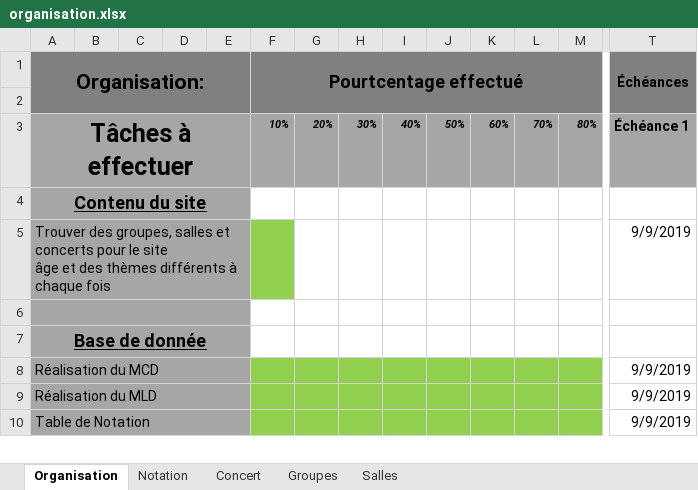
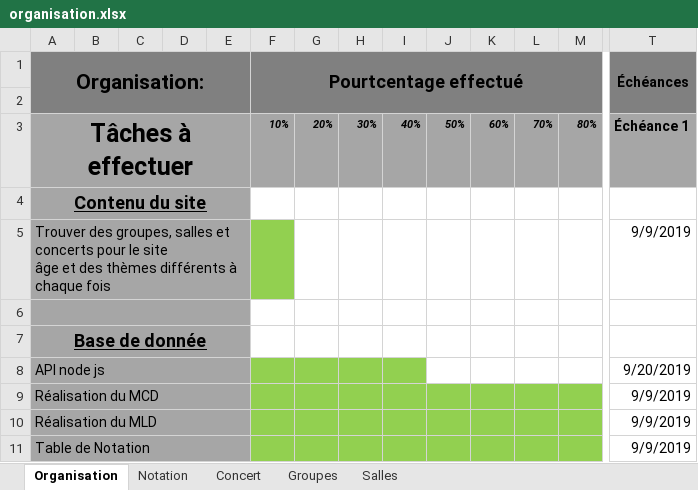
Before and after one commit to kikotei/website_NordMetalLive, an Excel workbook: conception/organisation.xlsx, sheet Organisation, drawn as a sheet; only a part is shown, gaps mark what is left out; values as stored, in another font and other column widths than the file's, no borders; rows hold the shown columns only; the diff names each change by its address in the sheet, - before the commit and + after, or states it on an @@ line.

```diff
--- a/conception/organisation.xlsx (sheet Organisation)
+++ b/conception/organisation.xlsx (sheet Organisation)
+row 8: API node js |  |  |  |  |  |  |  |  |  |  |  |  | 9/20/2019
```
Also changed, not shown: sheet Notation, 11 other files.
